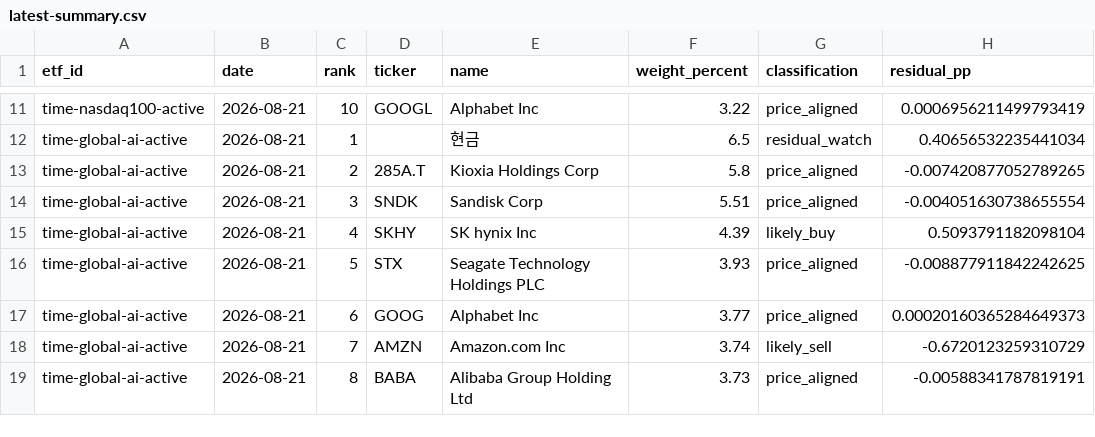
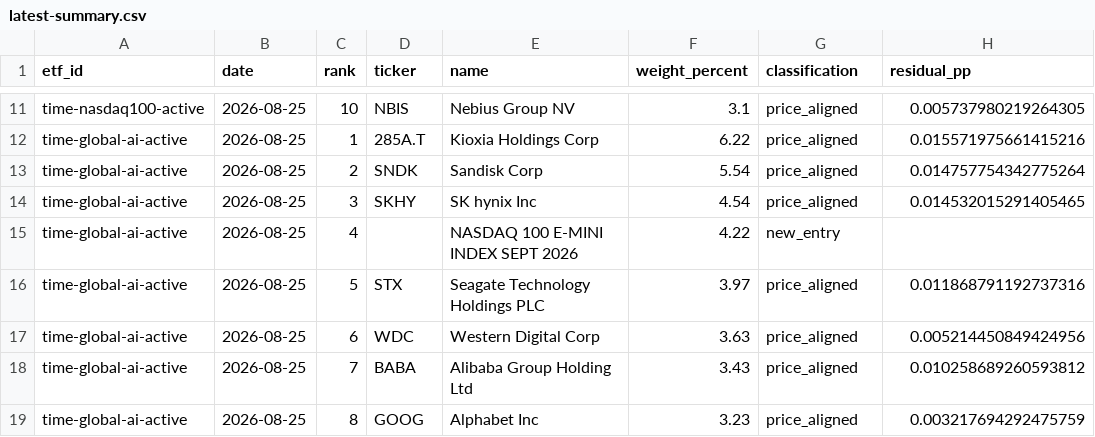
Before and after one commit to SonChangGi/etf-tracking, a CSV file: data/latest-summary.csv, drawn as a sheet; only a part is shown, gaps mark what is left out; removed rows and columns are numbered as before the commit, all else as after; the diff covers the shown part only; the diff names each change by its address in the sheet, - before the commit and + after, or states it on an @@ line.

```diff
--- a/data/latest-summary.csv
+++ b/data/latest-summary.csv
-B11 (date): 2026-08-21
+B11 (date): 2026-08-25
-D11 (ticker): GOOGL
+D11 (ticker): NBIS
-E11 (name): Alphabet Inc
+E11 (name): Nebius Group NV
-F11 (weight_percent): 3.22
+F11 (weight_percent): 3.1
-H11 (residual_pp): 0.0006956211499793419
+H11 (residual_pp): 0.005737980219264305
-row 12: time-global-ai-active | 2026-08-21 | 1 |  | 현금 | 6.5 | residual_watch | 0.40656532235441034
-B12:B14 (date): 2026-08-21
+B12:B14 (date): 2026-08-25
-C12 (rank): 2
+C12 (rank): 1
-F12 (weight_percent): 5.8
+F12 (weight_percent): 6.22
-H12 (residual_pp): -0.007420877052789265
+H12 (residual_pp): 0.015571975661415216
-C13 (rank): 3
+C13 (rank): 2
-F13 (weight_percent): 5.51
+F13 (weight_percent): 5.54
-H13 (residual_pp): -0.004051630738655554
+H13 (residual_pp): 0.014757754342775264
-C14 (rank): 4
+C14 (rank): 3
-F14 (weight_percent): 4.39
+F14 (weight_percent): 4.54
-G14 (classification): likely_buy
+G14 (classification): price_aligned
-H14 (residual_pp): 0.5093791182098104
+H14 (residual_pp): 0.014532015291405465
+row 15: time-global-ai-active | 2026-08-25 | 4 |  | NASDAQ 100 E-MINI INDEX SEPT 2026 | 4.22 | new_entry
-B16:B17 (date): 2026-08-21
+B16:B17 (date): 2026-08-25
-F16 (weight_percent): 3.93
+F16 (weight_percent): 3.97
-H16 (residual_pp): -0.008877911842242625
+H16 (residual_pp): 0.011868791192737316
-D17 (ticker): GOOG
+D17 (ticker): WDC
-E17 (name): Alphabet Inc
+E17 (name): Western Digital Corp
-F17 (weight_percent): 3.77
+F17 (weight_percent): 3.63
-H17 (residual_pp): 0.00020160365284649373
+H17 (residual_pp): 0.005214450849424956
-row 18: time-global-ai-active | 2026-08-21 | 7 | AMZN | Amazon.com Inc | 3.74 | likely_sell | -0.6720123259310729
-B18 (date): 2026-08-21
+B18 (date): 2026-08-25
-C18 (rank): 8
+C18 (rank): 7
-F18 (weight_percent): 3.73
+F18 (weight_percent): 3.43
-H18 (residual_pp): -0.00588341787819191
+H18 (residual_pp): 0.010258689260593812
+row 19: time-global-ai-active | 2026-08-25 | 8 | GOOG | Alphabet Inc | 3.23 | price_aligned | 0.003217694292475759
```
Also changed, not shown: 78 edited cells elsewhere in this file, 9 other files.
